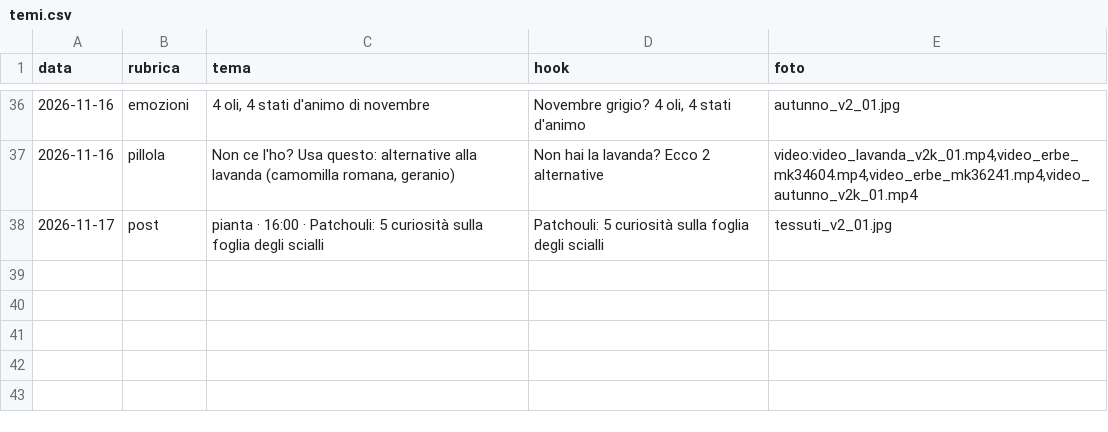
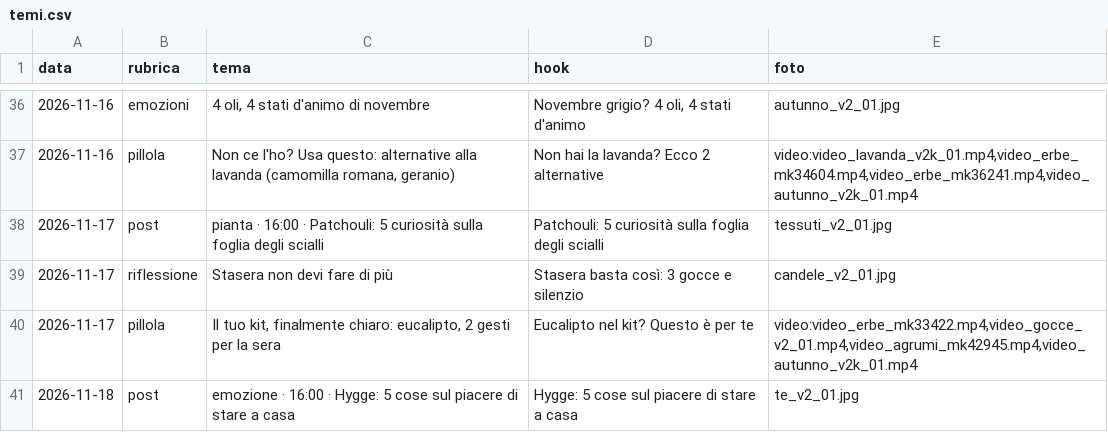
Before and after one commit to kimi1997/laviadellaromaterapia-reels, a CSV file: temi.csv, drawn as a sheet; only a part is shown, gaps mark what is left out.

```diff
--- a/temi.csv
+++ b/temi.csv
@@ -38 +38,4 @@ data;rubrica;tema;hook;foto
 2026-11-17;post;pianta · 16:00 · Patchouli: 5 curiosità sulla foglia degli scialli;Patchouli: 5 curiosità sulla foglia degli scialli;tessuti_v2_01.jpg
+2026-11-17;riflessione;Stasera non devi fare di più;Stasera basta così: 3 gocce e silenzio;candele_v2_01.jpg
+2026-11-17;pillola;Il tuo kit, finalmente chiaro: eucalipto, 2 gesti per la sera;Eucalipto nel kit? Questo è per te;video:video_erbe_mk33422.mp4,video_gocce_v2_01.mp4,video_agrumi_mk42945.mp4,video_autunno_v2k_01.mp4
+2026-11-18;post;emozione · 16:00 · Hygge: 5 cose sul piacere di stare a casa;Hygge: 5 cose sul piacere di stare a casa;te_v2_01.jpg
```
Also changed, not shown: hook_log.csv, 14 other files.
